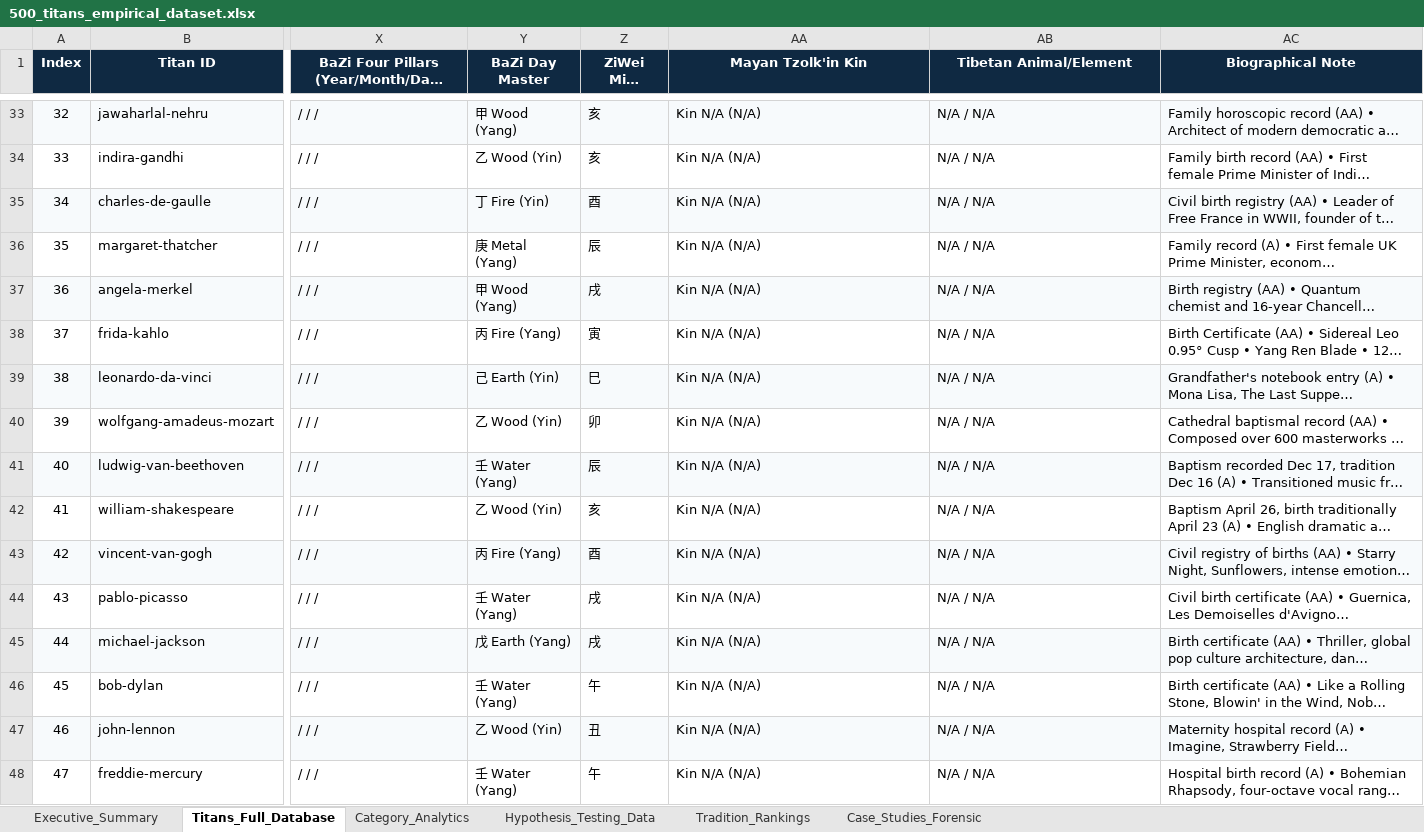
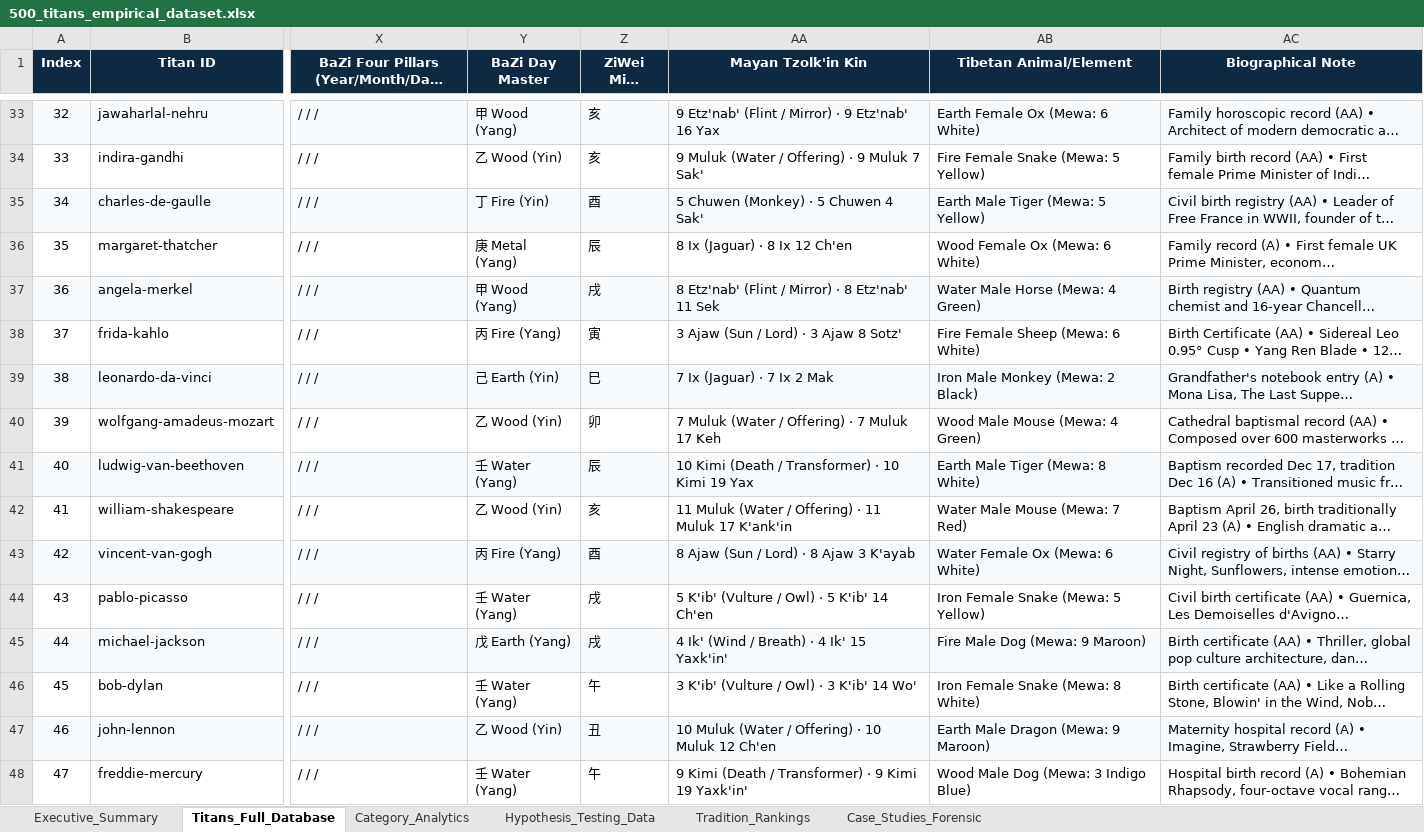
Before and after one commit to manvenpratap/Synodix, an Excel workbook: backend/app/data/500_titans_empirical_dataset.xlsx, sheet Titans_Full_Database, drawn as a sheet; only a part is shown, gaps mark what is left out; long unchanged cells end in …; values as stored, in another font and other column widths than the file's, no borders; the diff covers the shown part only; the diff names each change by its address in the sheet, - before the commit and + after, or states it on an @@ line.

Commit message:
fix(data): populate Mayan and Tibetan fields and eliminate all N/A values in 500 Titans dataset

```diff
--- a/backend/app/data/500_titans_empirical_dataset.xlsx (sheet Titans_Full_Database)
+++ b/backend/app/data/500_titans_empirical_dataset.xlsx (sheet Titans_Full_Database)
-AA33 (Mayan Tzolk'in Kin): Kin N/A (N/A)
+AA33 (Mayan Tzolk'in Kin): 9 Etz'nab' (Flint / Mirror) · 9 Etz'nab' 16 Yax
-AB33 (Tibetan Animal/Element): N/A / N/A
+AB33 (Tibetan Animal/Element): Earth Female Ox (Mewa: 6 White)
-AA34 (Mayan Tzolk'in Kin): Kin N/A (N/A)
+AA34 (Mayan Tzolk'in Kin): 9 Muluk (Water / Offering) · 9 Muluk 7 Sak'
-AB34 (Tibetan Animal/Element): N/A / N/A
+AB34 (Tibetan Animal/Element): Fire Female Snake (Mewa: 5 Yellow)
-AA35 (Mayan Tzolk'in Kin): Kin N/A (N/A)
+AA35 (Mayan Tzolk'in Kin): 5 Chuwen (Monkey) · 5 Chuwen 4 Sak'
-AB35 (Tibetan Animal/Element): N/A / N/A
+AB35 (Tibetan Animal/Element): Earth Male Tiger (Mewa: 5 Yellow)
-AA36 (Mayan Tzolk'in Kin): Kin N/A (N/A)
+AA36 (Mayan Tzolk'in Kin): 8 Ix (Jaguar) · 8 Ix 12 Ch'en
-AB36 (Tibetan Animal/Element): N/A / N/A
+AB36 (Tibetan Animal/Element): Wood Female Ox (Mewa: 6 White)
-AA37 (Mayan Tzolk'in Kin): Kin N/A (N/A)
+AA37 (Mayan Tzolk'in Kin): 8 Etz'nab' (Flint / Mirror) · 8 Etz'nab' 11 Sek
-AB37 (Tibetan Animal/Element): N/A / N/A
+AB37 (Tibetan Animal/Element): Water Male Horse (Mewa: 4 Green)
-AA38 (Mayan Tzolk'in Kin): Kin N/A (N/A)
+AA38 (Mayan Tzolk'in Kin): 3 Ajaw (Sun / Lord) · 3 Ajaw 8 Sotz'
-AB38 (Tibetan Animal/Element): N/A / N/A
+AB38 (Tibetan Animal/Element): Fire Female Sheep (Mewa: 6 White)
-AA39 (Mayan Tzolk'in Kin): Kin N/A (N/A)
+AA39 (Mayan Tzolk'in Kin): 7 Ix (Jaguar) · 7 Ix 2 Mak
-AB39 (Tibetan Animal/Element): N/A / N/A
+AB39 (Tibetan Animal/Element): Iron Male Monkey (Mewa: 2 Black)
-AA40 (Mayan Tzolk'in Kin): Kin N/A (N/A)
+AA40 (Mayan Tzolk'in Kin): 7 Muluk (Water / Offering) · 7 Muluk 17 Keh
-AB40 (Tibetan Animal/Element): N/A / N/A
+AB40 (Tibetan Animal/Element): Wood Male Mouse (Mewa: 4 Green)
-AA41 (Mayan Tzolk'in Kin): Kin N/A (N/A)
+AA41 (Mayan Tzolk'in Kin): 10 Kimi (Death / Transformer) · 10 Kimi 19 Yax
-AB41 (Tibetan Animal/Element): N/A / N/A
+AB41 (Tibetan Animal/Element): Earth Male Tiger (Mewa: 8 White)
-AA42 (Mayan Tzolk'in Kin): Kin N/A (N/A)
+AA42 (Mayan Tzolk'in Kin): 11 Muluk (Water / Offering) · 11 Muluk 17 K'ank'in
-AB42 (Tibetan Animal/Element): N/A / N/A
+AB42 (Tibetan Animal/Element): Water Male Mouse (Mewa: 7 Red)
-AA43 (Mayan Tzolk'in Kin): Kin N/A (N/A)
+AA43 (Mayan Tzolk'in Kin): 8 Ajaw (Sun / Lord) · 8 Ajaw 3 K'ayab
-AB43 (Tibetan Animal/Element): N/A / N/A
+AB43 (Tibetan Animal/Element): Water Female Ox (Mewa: 6 White)
-AA44 (Mayan Tzolk'in Kin): Kin N/A (N/A)
+AA44 (Mayan Tzolk'in Kin): 5 K'ib' (Vulture / Owl) · 5 K'ib' 14 Ch'en
-AB44 (Tibetan Animal/Element): N/A / N/A
+AB44 (Tibetan Animal/Element): Iron Female Snake (Mewa: 5 Yellow)
-AA45 (Mayan Tzolk'in Kin): Kin N/A (N/A)
+AA45 (Mayan Tzolk'in Kin): 4 Ik' (Wind / Breath) · 4 Ik' 15 Yaxk'in'
-AB45 (Tibetan Animal/Element): N/A / N/A
+AB45 (Tibetan Animal/Element): Fire Male Dog (Mewa: 9 Maroon)
-AA46 (Mayan Tzolk'in Kin): Kin N/A (N/A)
+AA46 (Mayan Tzolk'in Kin): 3 K'ib' (Vulture / Owl) · 3 K'ib' 14 Wo'
-AB46 (Tibetan Animal/Element): N/A / N/A
+AB46 (Tibetan Animal/Element): Iron Female Snake (Mewa: 8 White)
-AA47 (Mayan Tzolk'in Kin): Kin N/A (N/A)
+AA47 (Mayan Tzolk'in Kin): 10 Muluk (Water / Offering) · 10 Muluk 12 Ch'en
-AB47 (Tibetan Animal/Element): N/A / N/A
+AB47 (Tibetan Animal/Element): Earth Male Dragon (Mewa: 9 Maroon)
-AA48 (Mayan Tzolk'in Kin): Kin N/A (N/A)
+AA48 (Mayan Tzolk'in Kin): 9 Kimi (Death / Transformer) · 9 Kimi 19 Yaxk'in'
-AB48 (Tibetan Animal/Element): N/A / N/A
+AB48 (Tibetan Animal/Element): Wood Male Dog (Mewa: 3 Indigo Blue)
```
Also changed, not shown: 986 edited cells elsewhere in this sheet, sheet Hypothesis_Testing_Data, sheet Executive_Summary, 5 other files.
